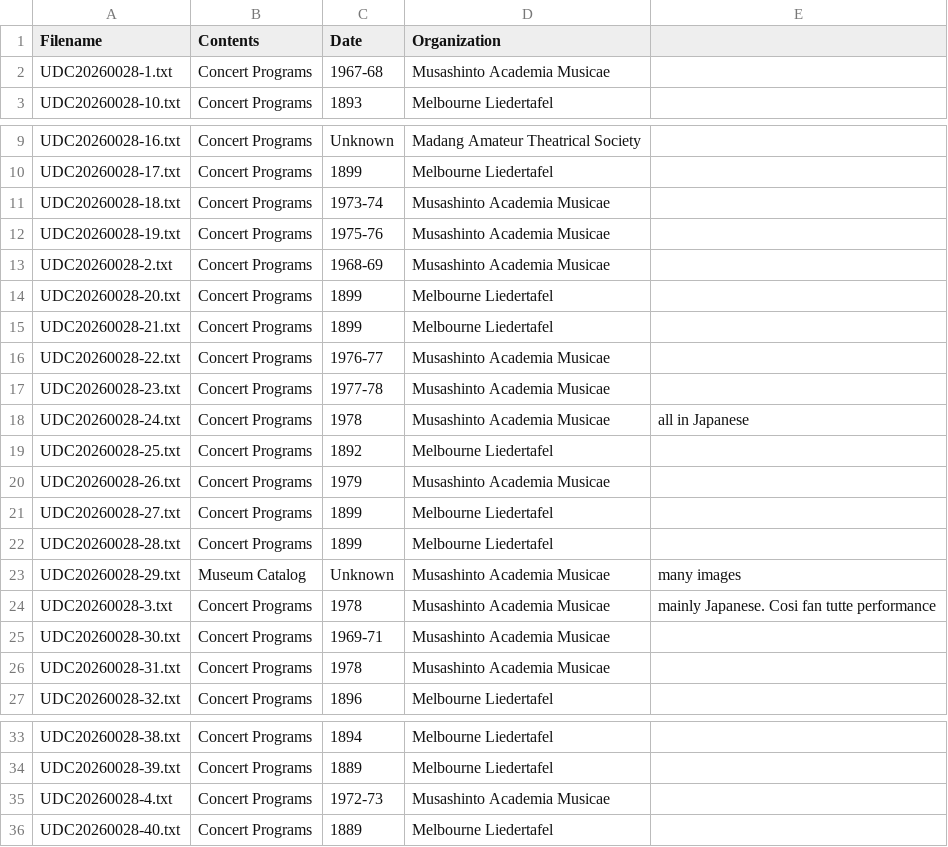
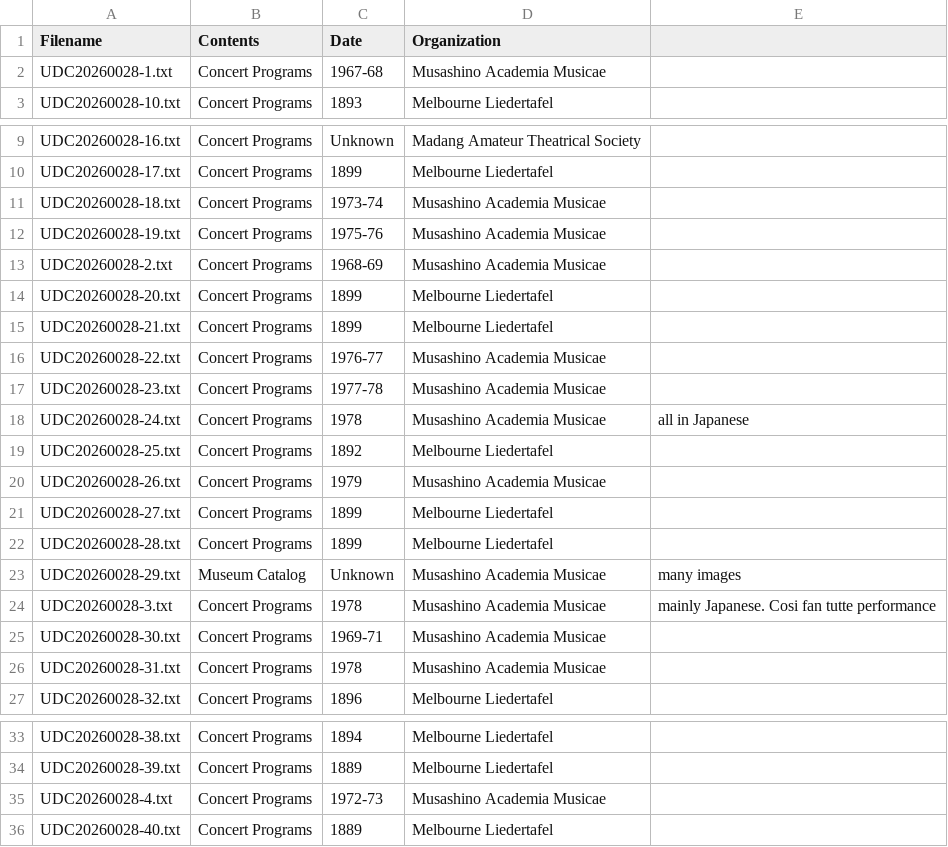
Before and after one commit to RichardFreedman/Summer2026, a CSV file: Melbourne_Rare_Concert/extracted_texts/OLMOCR/manifest_for_txt.csv, drawn as a sheet; only a part is shown, gaps mark what is left out.

Commit message:
update all Rare Book files and nbs

```diff
--- a/Melbourne_Rare_Concert/extracted_texts/OLMOCR/manifest_for_txt.csv
+++ b/Melbourne_Rare_Concert/extracted_texts/OLMOCR/manifest_for_txt.csv
@@ -1,3 +1,3 @@
 Filename,Contents,Date,Organization,
-UDC20260028-1.txt,Concert Programs,1967-68,Musashinto Academia Musicae,
+UDC20260028-1.txt,Concert Programs,1967-68,Musashino Academia Musicae,
 UDC20260028-10.txt,Concert Programs,1893,Melbourne Liedertafel,
@@ -10,18 +10,18 @@ UDC20260028-16.txt,Concert Programs,Unknown,Madang Amateur Theatrical Society,
 UDC20260028-17.txt,Concert Programs,1899,Melbourne Liedertafel,
-UDC20260028-18.txt,Concert Programs,1973-74,Musashinto Academia Musicae,
-UDC20260028-19.txt,Concert Programs,1975-76,Musashinto Academia Musicae,
-UDC20260028-2.txt,Concert Programs,1968-69,Musashinto Academia Musicae,
+UDC20260028-18.txt,Concert Programs,1973-74,Musashino Academia Musicae,
+UDC20260028-19.txt,Concert Programs,1975-76,Musashino Academia Musicae,
+UDC20260028-2.txt,Concert Programs,1968-69,Musashino Academia Musicae,
 UDC20260028-20.txt,Concert Programs,1899,Melbourne Liedertafel,
 UDC20260028-21.txt,Concert Programs,1899,Melbourne Liedertafel,
-UDC20260028-22.txt,Concert Programs,1976-77,Musashinto Academia Musicae,
-UDC20260028-23.txt,Concert Programs,1977-78,Musashinto Academia Musicae,
-UDC20260028-24.txt,Concert Programs,1978,Musashinto Academia Musicae,all in Japanese
+UDC20260028-22.txt,Concert Programs,1976-77,Musashino Academia Musicae,
+UDC20260028-23.txt,Concert Programs,1977-78,Musashino Academia Musicae,
+UDC20260028-24.txt,Concert Programs,1978,Musashino Academia Musicae,all in Japanese
 UDC20260028-25.txt,Concert Programs,1892,Melbourne Liedertafel,
-UDC20260028-26.txt,Concert Programs,1979,Musashinto Academia Musicae,
+UDC20260028-26.txt,Concert Programs,1979,Musashino Academia Musicae,
 UDC20260028-27.txt,Concert Programs,1899,Melbourne Liedertafel,
 UDC20260028-28.txt,Concert Programs,1899,Melbourne Liedertafel,
-UDC20260028-29.txt,Museum Catalog,Unknown,Musashinto Academia Musicae,many images
-UDC20260028-3.txt,Concert Programs,1978,Musashinto Academia Musicae,mainly Japanese.  Cosi fan tutte performance
-UDC20260028-30.txt,Concert Programs,1969-71,Musashinto Academia Musicae,
-UDC20260028-31.txt,Concert Programs,1978,Musashinto Academia Musicae,
+UDC20260028-29.txt,Museum Catalog,Unknown,Musashino Academia Musicae,many images
+UDC20260028-3.txt,Concert Programs,1978,Musashino Academia Musicae,mainly Japanese.  Cosi fan tutte performance
+UDC20260028-30.txt,Concert Programs,1969-71,Musashino Academia Musicae,
+UDC20260028-31.txt,Concert Programs,1978,Musashino Academia Musicae,
 UDC20260028-32.txt,Concert Programs,1896,Melbourne Liedertafel,
@@ -34,3 +34,3 @@ UDC20260028-38.txt,Concert Programs,1894,Melbourne Liedertafel,
 UDC20260028-39.txt,Concert Programs,1889,Melbourne Liedertafel,
-UDC20260028-4.txt,Concert Programs,1972-73,Musashinto Academia Musicae,
+UDC20260028-4.txt,Concert Programs,1972-73,Musashino Academia Musicae,
 UDC20260028-40.txt,Concert Programs,1889,Melbourne Liedertafel,
```
Also changed, not shown: 23 other files.
